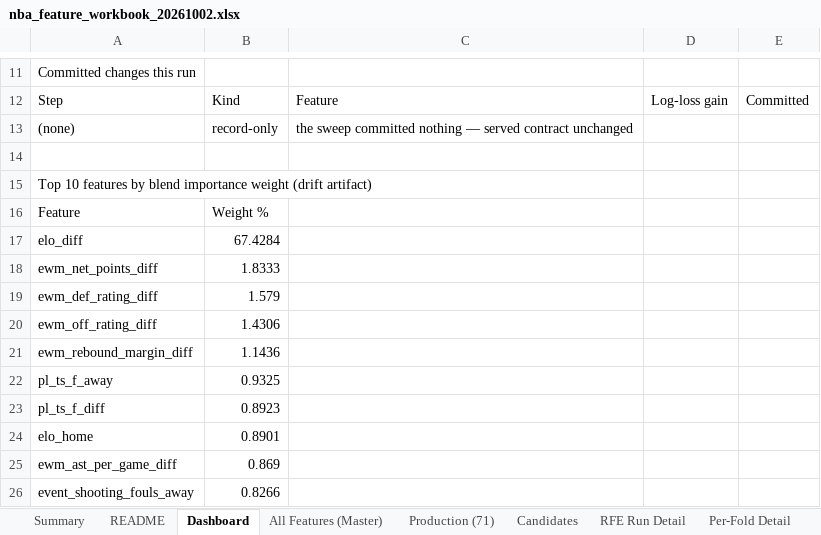
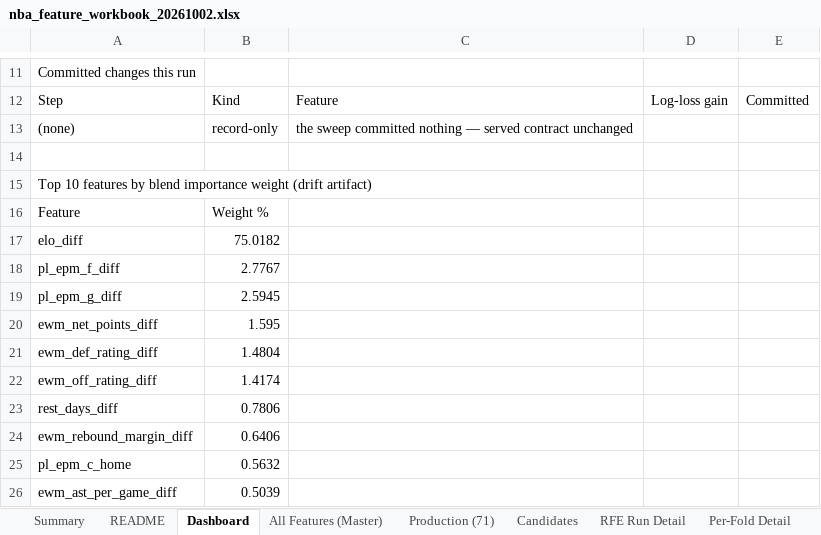
Before and after one commit to andrewkemmer/sports_prediction_model, an Excel workbook: nba-backend/data_delivery/nba_feature_workbook_20261002.xlsx, sheet Dashboard, drawn as a sheet; only a part is shown, gaps mark what is left out; values as stored, in another font and other column widths than the file's, no borders; removed rows and columns are numbered as before the commit, all else as after; the diff names each change by its address in the sheet, - before the commit and + after, or states it on an @@ line.

```diff
--- a/nba-backend/data_delivery/nba_feature_workbook_20261002.xlsx (sheet Dashboard)
+++ b/nba-backend/data_delivery/nba_feature_workbook_20261002.xlsx (sheet Dashboard)
-B17: 67.4284
+B17: 75.0182
+row 18: pl_epm_f_diff | 2.7767
+row 19: pl_epm_g_diff | 2.5945
-B20: 1.8333
+B20: 1.595
-B21: 1.579
+B21: 1.4804
-B22: 1.4306
+B22: 1.4174
+row 23: rest_days_diff | 0.7806
-B24: 1.1436
+B24: 0.6406
-row 22: pl_ts_f_away | 0.9325
-row 23: pl_ts_f_diff | 0.8923
-row 24: elo_home | 0.8901
+row 25: pl_epm_c_home | 0.5632
-B26: 0.869
+B26: 0.5039
-row 26: event_shooting_fouls_away | 0.8266
```
Also changed, not shown: sheet Production (71), sheet All Features (Master), sheet Coverage Gaps, sheet Summary, sheet README, 23 other files.
